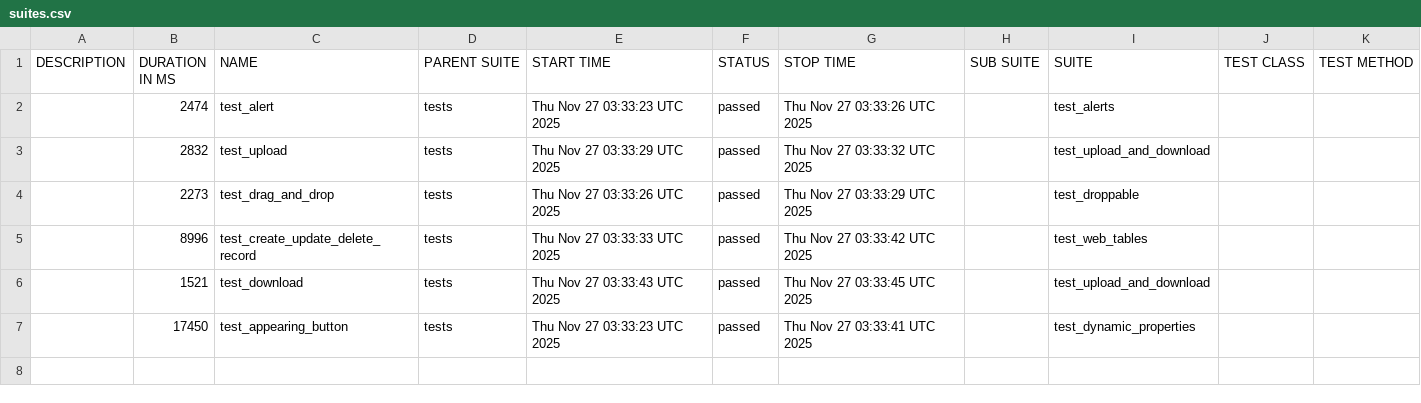
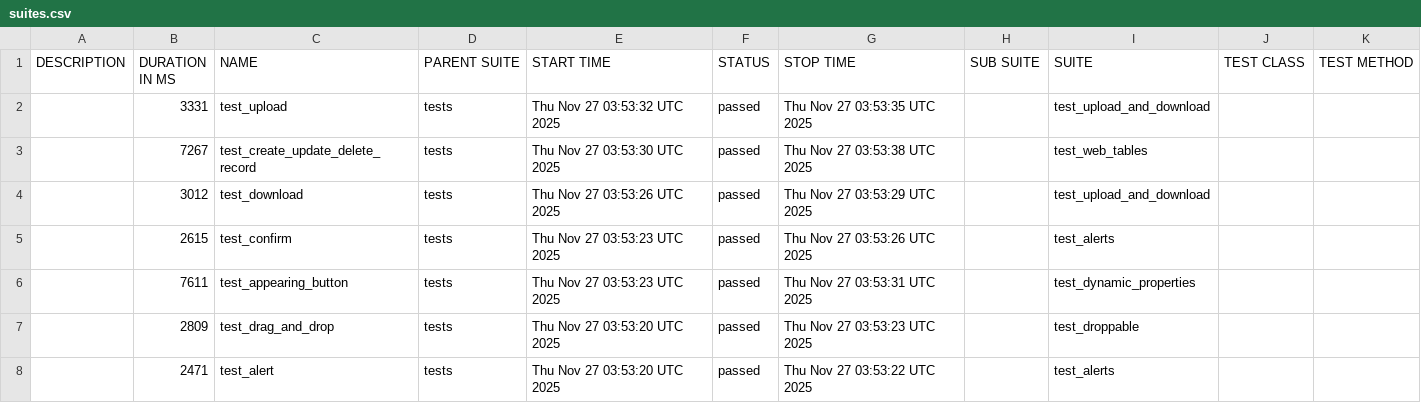
Before and after one commit to Somatori/playwright_python_base, a CSV file: data/suites.csv, drawn as a sheet.

```diff
--- a/data/suites.csv
+++ b/data/suites.csv
@@ -1,7 +1,8 @@
 "DESCRIPTION","DURATION IN MS","NAME","PARENT SUITE","START TIME","STATUS","STOP TIME","SUB SUITE","SUITE","TEST CLASS","TEST METHOD"
-"","2474","test_alert","tests","Thu Nov 27 03:33:23 UTC 2025","passed","Thu Nov 27 03:33:26 UTC 2025","","test_alerts","",""
-"","2832","test_upload","tests","Thu Nov 27 03:33:29 UTC 2025","passed","Thu Nov 27 03:33:32 UTC 2025","","test_upload_and_download","",""
-"","2273","test_drag_and_drop","tests","Thu Nov 27 03:33:26 UTC 2025","passed","Thu Nov 27 03:33:29 UTC 2025","","test_droppable","",""
-"","8996","test_create_update_delete_record","tests","Thu Nov 27 03:33:33 UTC 2025","passed","Thu Nov 27 03:33:42 UTC 2025","","test_web_tables","",""
-"","1521","test_download","tests","Thu Nov 27 03:33:43 UTC 2025","passed","Thu Nov 27 03:33:45 UTC 2025","","test_upload_and_download","",""
-"","17450","test_appearing_button","tests","Thu Nov 27 03:33:23 UTC 2025","passed","Thu Nov 27 03:33:41 UTC 2025","","test_dynamic_properties","",""
+"","3331","test_upload","tests","Thu Nov 27 03:53:32 UTC 2025","passed","Thu Nov 27 03:53:35 UTC 2025","","test_upload_and_download","",""
+"","7267","test_create_update_delete_record","tests","Thu Nov 27 03:53:30 UTC 2025","passed","Thu Nov 27 03:53:38 UTC 2025","","test_web_tables","",""
+"","3012","test_download","tests","Thu Nov 27 03:53:26 UTC 2025","passed","Thu Nov 27 03:53:29 UTC 2025","","test_upload_and_download","",""
+"","2615","test_confirm","tests","Thu Nov 27 03:53:23 UTC 2025","passed","Thu Nov 27 03:53:26 UTC 2025","","test_alerts","",""
+"","7611","test_appearing_button","tests","Thu Nov 27 03:53:23 UTC 2025","passed","Thu Nov 27 03:53:31 UTC 2025","","test_dynamic_properties","",""
+"","2809","test_drag_and_drop","tests","Thu Nov 27 03:53:20 UTC 2025","passed","Thu Nov 27 03:53:23 UTC 2025","","test_droppable","",""
+"","2471","test_alert","tests","Thu Nov 27 03:53:20 UTC 2025","passed","Thu Nov 27 03:53:22 UTC 2025","","test_alerts","",""
```
Also changed, not shown: 34 other files.
